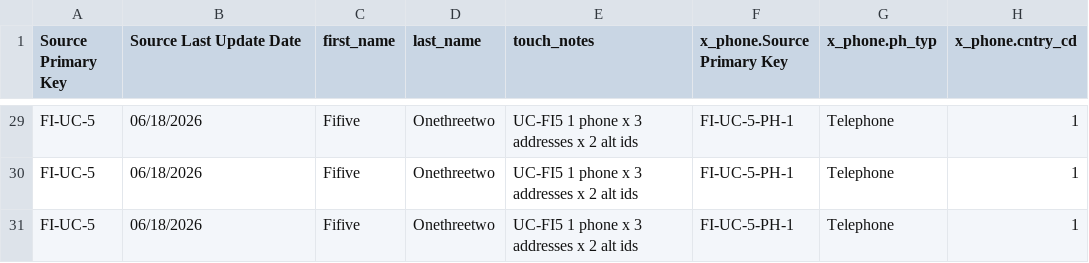
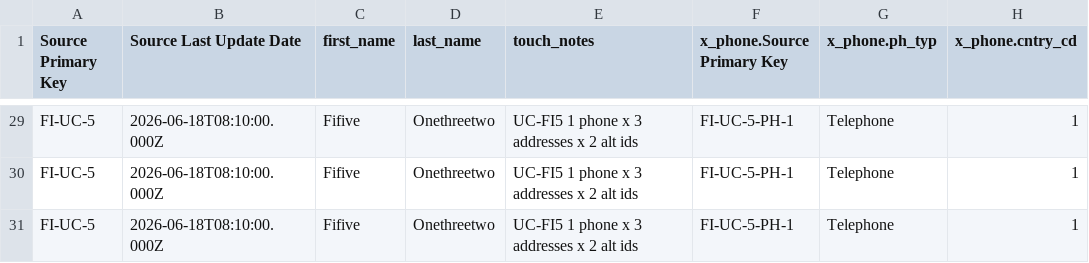
Before and after one commit to visakha/TX_MDM_EXT, a CSV file: internal-docs/file-import/zlv_guest_file_import_5x.csv, drawn as a sheet; only a part is shown, gaps mark what is left out; the diff covers the shown part only; the diff names each change by its address in the sheet, - before the commit and + after, or states it on an @@ line.

Commit message:
file import CSV: one Source Last Update Date format per guest, to find the accepted one

```diff
--- a/internal-docs/file-import/zlv_guest_file_import_5x.csv
+++ b/internal-docs/file-import/zlv_guest_file_import_5x.csv
-B29:B31 (Source Last Update Date): 06/18/2026
+B29:B31 (Source Last Update Date): 2026-06-18T08:10:00.000Z
```
Also changed, not shown: 27 edited cells elsewhere in this file.
